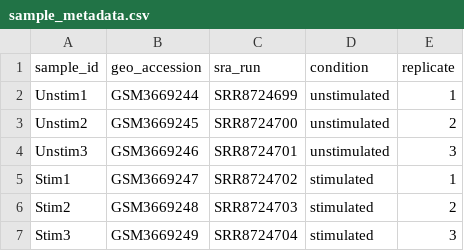
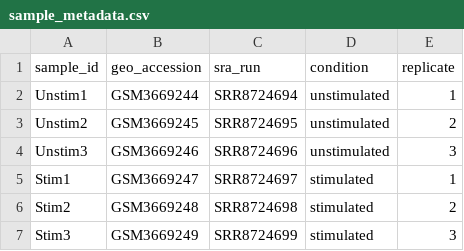
Before and after one commit to ArchanaAllishe/reproducible-single-cell-rna-seq-analysis, a CSV file: data/metadata/sample_metadata.csv, drawn as a sheet.

Commit message:
Correct GSE128243 sample accession mapping

```diff
--- a/data/metadata/sample_metadata.csv
+++ b/data/metadata/sample_metadata.csv
@@ -1,7 +1,7 @@
 sample_id,geo_accession,sra_run,condition,replicate
-Unstim1,GSM3669244,SRR8724699,unstimulated,1
-Unstim2,GSM3669245,SRR8724700,unstimulated,2
-Unstim3,GSM3669246,SRR8724701,unstimulated,3
-Stim1,GSM3669247,SRR8724702,stimulated,1
-Stim2,GSM3669248,SRR8724703,stimulated,2
-Stim3,GSM3669249,SRR8724704,stimulated,3
+Unstim1,GSM3669244,SRR8724694,unstimulated,1
+Unstim2,GSM3669245,SRR8724695,unstimulated,2
+Unstim3,GSM3669246,SRR8724696,unstimulated,3
+Stim1,GSM3669247,SRR8724697,stimulated,1
+Stim2,GSM3669248,SRR8724698,stimulated,2
+Stim3,GSM3669249,SRR8724699,stimulated,3
```
Also changed, not shown: 1 other file.
